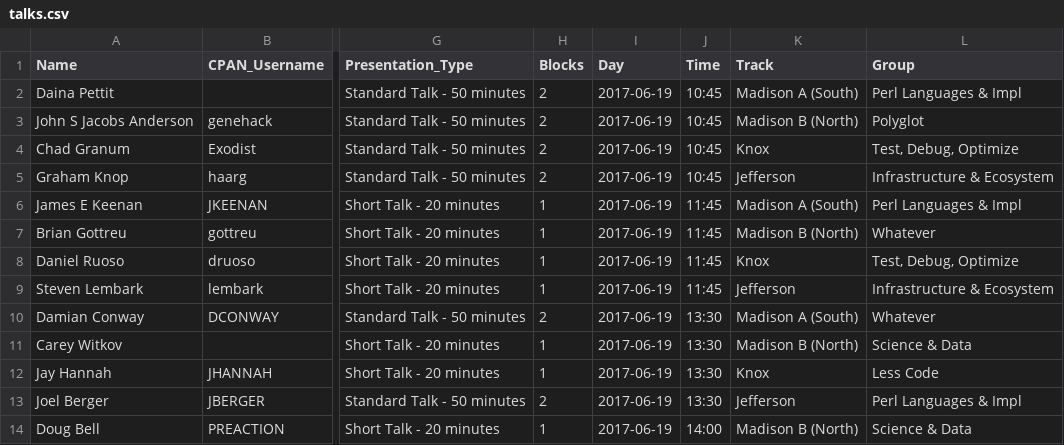
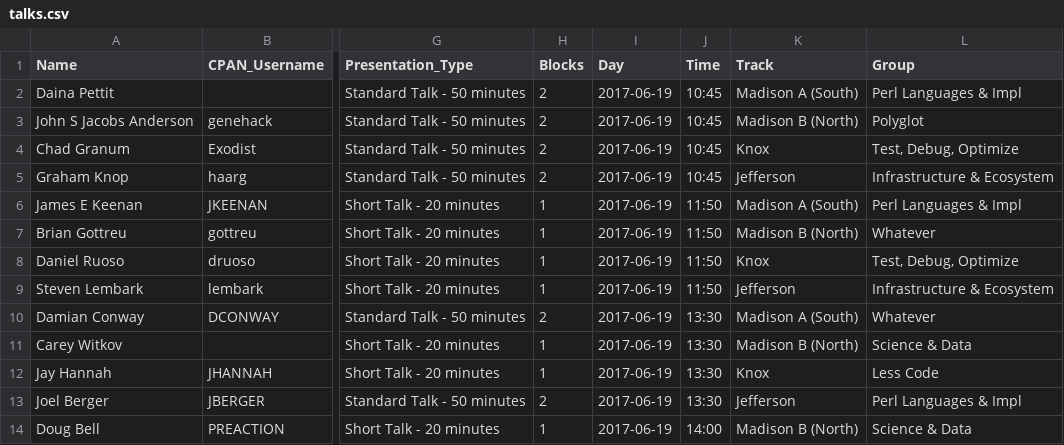
Before and after one commit to dcbpw/tpc-2017-dc, a CSV file: docs/tpc-2017-dc/talks/talks.csv, drawn as a sheet; only a part is shown, gaps mark what is left out; the diff names each change by its address in the sheet, - before the commit and + after, or states it on an @@ line.

```diff
--- a/docs/tpc-2017-dc/talks/talks.csv
+++ b/docs/tpc-2017-dc/talks/talks.csv
-J6:J9 (Time): 11:45
+J6:J9 (Time): 11:50
```
Also changed, not shown: src/tpc-2017-dc/talks/talks.csv, 3 other files.
